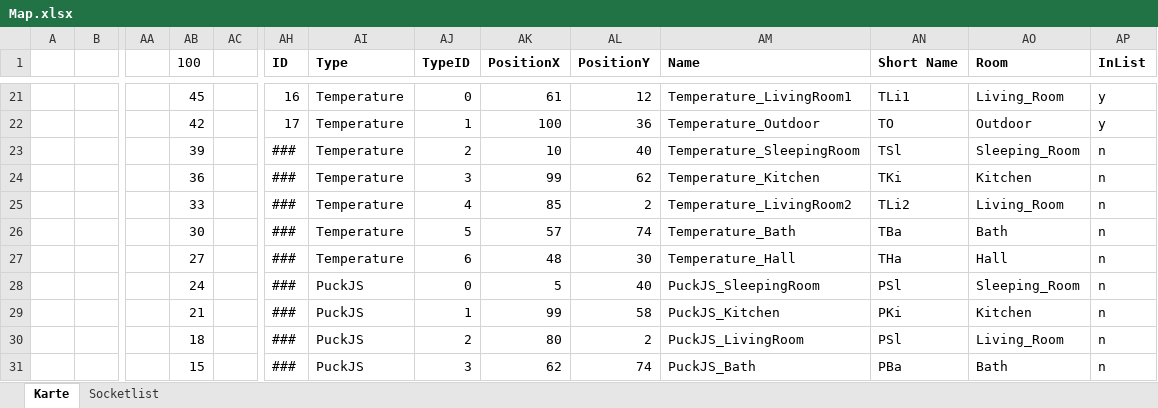
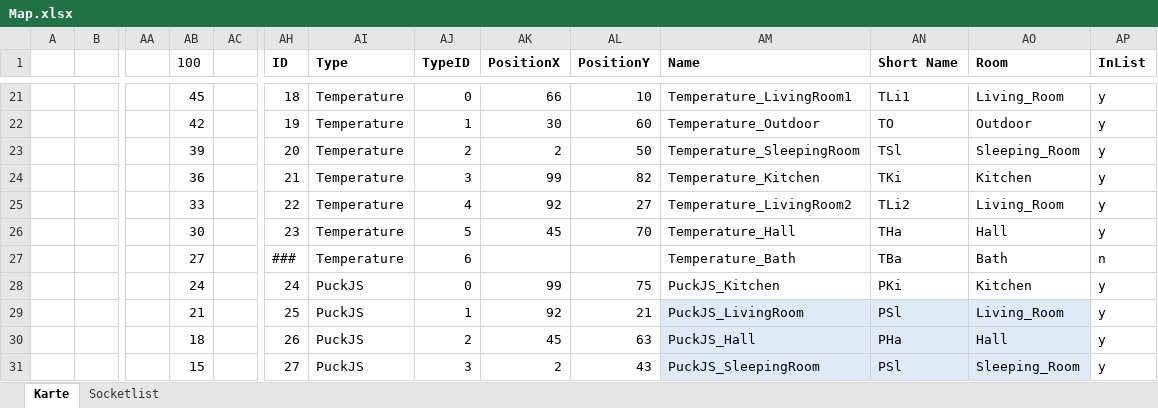
Before and after one commit to Gu3pardo/LucaHome-RaspberryServer, an Excel workbook: documentation/Map.xlsx, sheet Karte, drawn as a sheet; only a part is shown, gaps mark what is left out; values as stored, in another font and other column widths than the file's, no borders; charts and pictures and conditional formats and table styles not drawn; removed rows and columns are numbered as before the commit, all else as after; rows hold the shown columns only; the diff covers the shown part only; the diff names each change by its address in the sheet, - before the commit and + after, or states it on an @@ line.

```diff
--- a/documentation/Map.xlsx (sheet Karte)
+++ b/documentation/Map.xlsx (sheet Karte)
-AH21 (ID): 16
+AH21 (ID): 18
-AK21 (PositionX): 61
+AK21 (PositionX): 66
-AL21 (PositionY): 12
+AL21 (PositionY): 10
-AH22 (ID): 17
+AH22 (ID): 19
-AK22 (PositionX): 100
+AK22 (PositionX): 30
-AL22 (PositionY): 36
+AL22 (PositionY): 60
-AH23 (ID): ###
+AH23 (ID): 20
-AK23 (PositionX): 10
+AK23 (PositionX): 2
-AL23 (PositionY): 40
+AL23 (PositionY): 50
-AP23:AP25 (InList): n
+AP23:AP25 (InList): y
-AH24 (ID): ###
+AH24 (ID): 21
-AL24 (PositionY): 62
+AL24 (PositionY): 82
-AH25 (ID): ###
+AH25 (ID): 22
-AK25 (PositionX): 85
+AK25 (PositionX): 92
-AL25 (PositionY): 2
+AL25 (PositionY): 27
+row 26:  |  |  | 30 |  | 23 | Temperature | 5 | 45 | 70 | Temperature_Hall | THa | Hall | y
-AB27 (100): 30
+AB27 (100): 27
-AJ27 (TypeID): 5
+AJ27 (TypeID): 6
-AK27 (PositionX): 57
+AK27 (PositionX): (empty)
-AL27 (PositionY): 74
+AL27 (PositionY): (empty)
-row 27:  |  |  | 27 |  | ### | Temperature | 6 | 48 | 30 | Temperature_Hall | THa | Hall | n
-row 28:  |  |  | 24 |  | ### | PuckJS | 0 | 5 | 40 | PuckJS_SleepingRoom | PSl | Sleeping_Room | n
-AB28 (100): 21
+AB28 (100): 24
-AH28 (ID): ###
+AH28 (ID): 24
-AJ28 (TypeID): 1
+AJ28 (TypeID): 0
-AL28 (PositionY): 58
+AL28 (PositionY): 75
-AP28 (InList): n
+AP28 (InList): y
-row 30:  |  |  | 18 |  | ### | PuckJS | 2 | 80 | 2 | PuckJS_LivingRoom | PSl | Living_Room | n
-row 31:  |  |  | 15 |  | ### | PuckJS | 3 | 62 | 74 | PuckJS_Bath | PBa | Bath | n
+row 29:  |  |  | 21 |  | 25 | PuckJS | 1 | 92 | 21 | PuckJS_LivingRoom | PSl | Living_Room | y
+row 30:  |  |  | 18 |  | 26 | PuckJS | 2 | 45 | 63 | PuckJS_Hall | PHa | Hall | y
+row 31:  |  |  | 15 |  | 27 | PuckJS | 3 | 2 | 43 | PuckJS_SleepingRoom | PSl | Sleeping_Room | y
```
Also changed, not shown: 61 edited cells elsewhere in this sheet, charts or pictures, 18 other files.
